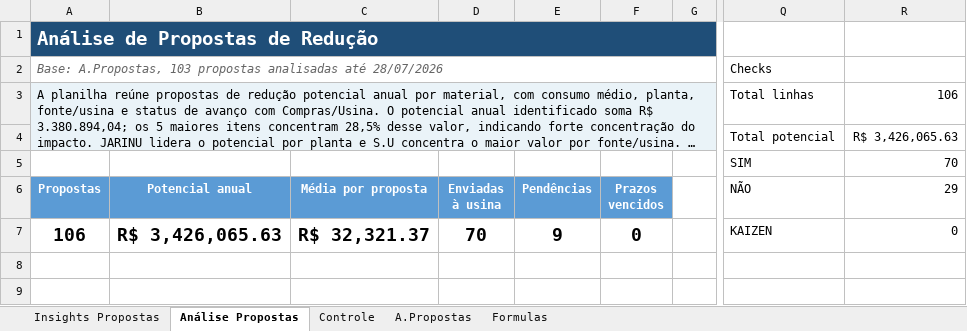
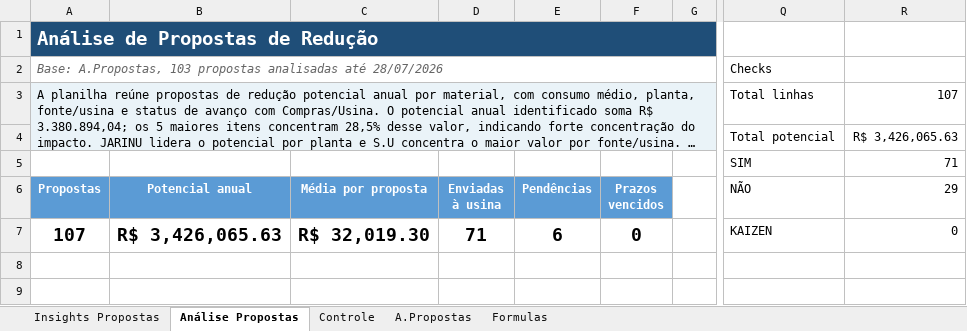
Before and after one commit to GabrielGustavoDeSouza/dashboard-bobinas, an Excel workbook: data/dados_atuais.xlsx, sheet Análise Propostas, drawn as a sheet; only a part is shown, gaps mark what is left out; long unchanged cells end in …; values as stored, in another font and other column widths than the file's, no borders; charts and pictures and conditional formats not drawn; the diff names each change by its address in the sheet, - before the commit and + after, or states it on an @@ line.

```diff
--- a/data/dados_atuais.xlsx (sheet Análise Propostas)
+++ b/data/dados_atuais.xlsx (sheet Análise Propostas)
-R3 (29): 106
+R3 (29): 107
-R5 (29): 70
+R5 (29): 71
-A7 (Propostas): 106
+A7 (Propostas): 107
-C7 (Média por proposta): R$ 32,321.37
+C7 (Média por proposta): R$ 32,019.30
-D7 (Enviadas à usina): 70
+D7 (Enviadas à usina): 71
-E7 (Pendências): 9
+E7 (Pendências): 6
```
Also changed, not shown: sheet A.Propostas, sheet Controle, sheet Formulas, sheet Insights Propostas, formulas that keep their value, hidden cells, charts or pictures.
